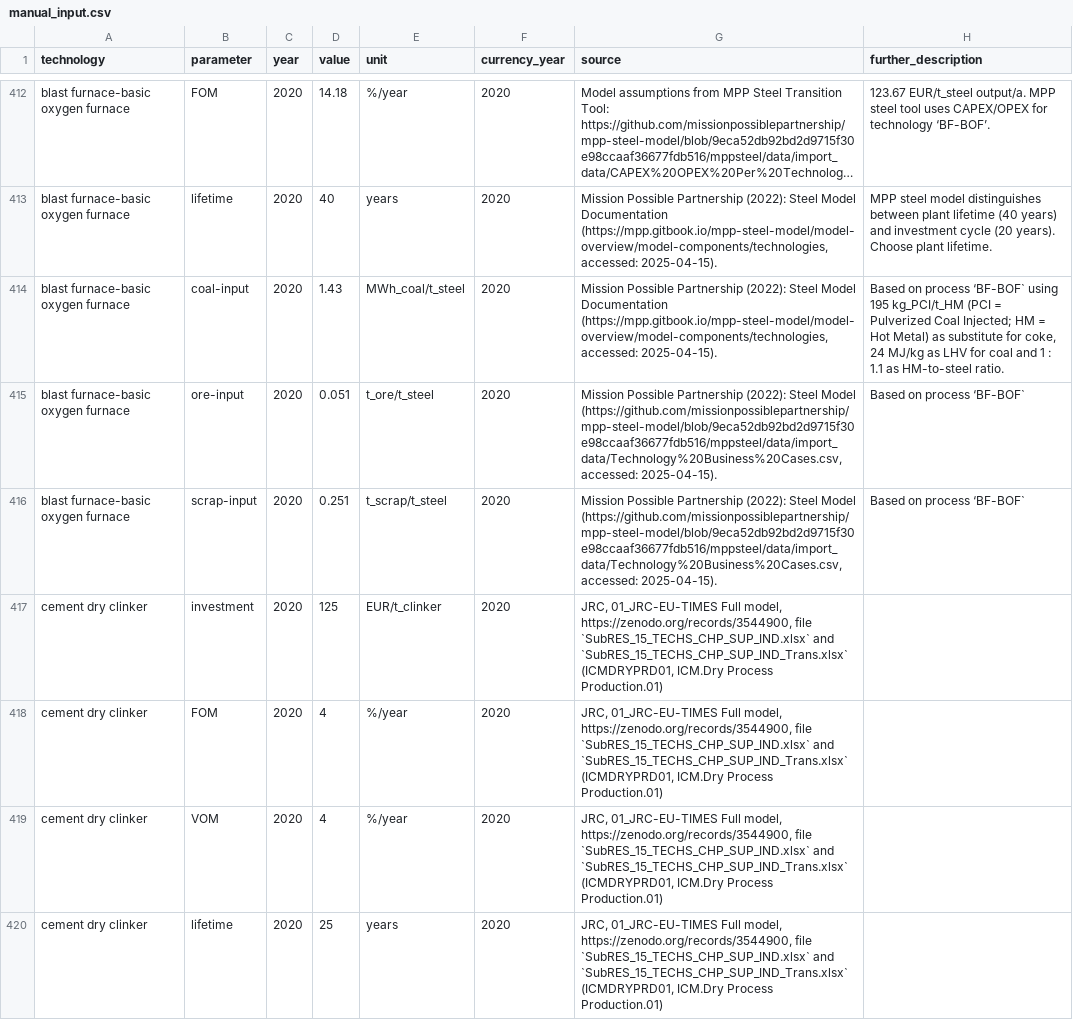
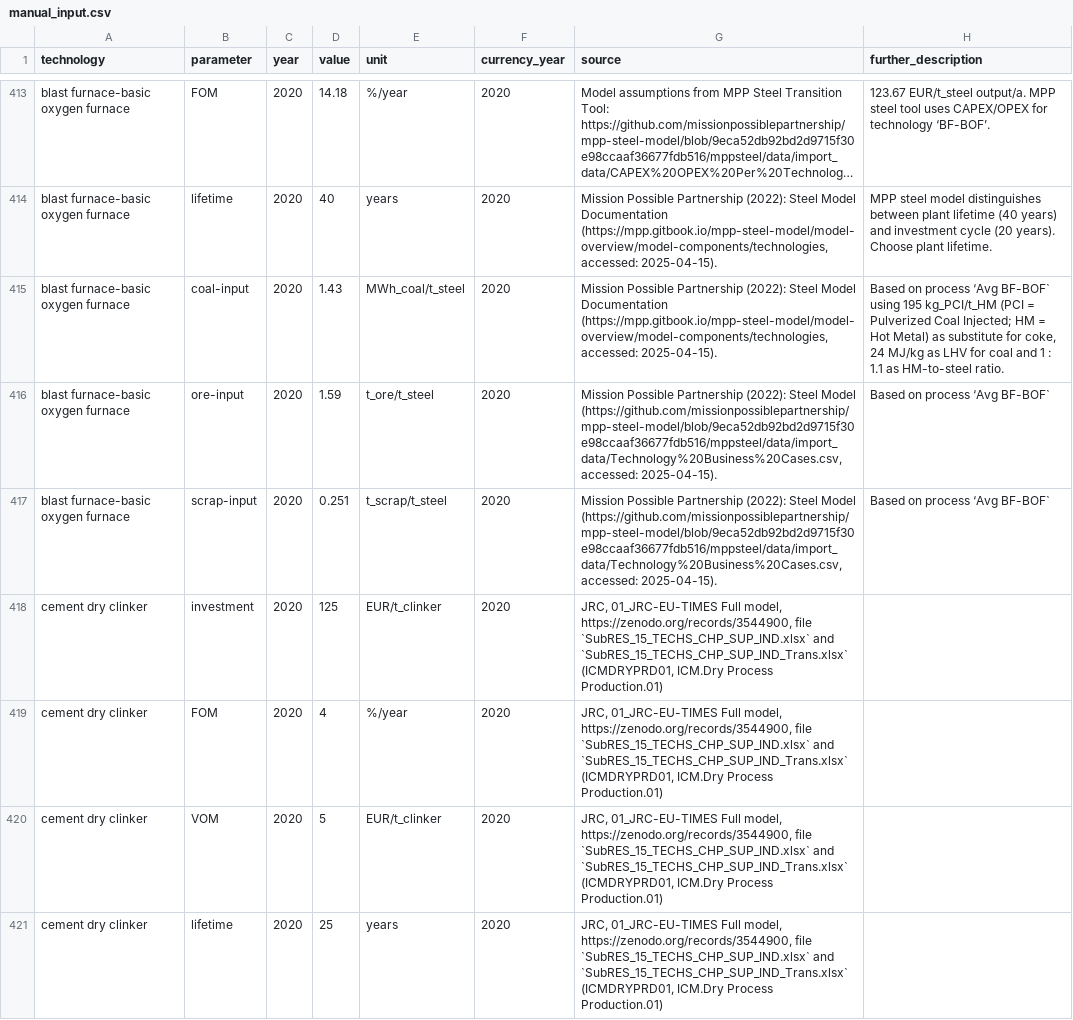
Before and after one commit to PyPSA/technology-data, a CSV file: inputs/manual_input.csv, drawn as a sheet; only a part is shown, gaps mark what is left out; long unchanged cells end in …; addresses are those after the commit; the diff covers the shown part only; the diff names each change by its address in the sheet, - before the commit and + after, or states it on an @@ line.

Commit message:
fix steel data, change unit for VOM and add CO2 intensity bioethanol crops

```diff
--- a/inputs/manual_input.csv
+++ b/inputs/manual_input.csv
-H415 (further_description): …on process ‘BF-BOF` using 195…
+H415 (further_description): …on process ‘Avg BF-BOF` using 195…
-D416 (value): 0.051
+D416 (value): 1.59
-H416:H417 (further_description): Based on process ‘BF-BOF`
+H416:H417 (further_description): Based on process ‘Avg BF-BOF`
-D420 (value): 4
+D420 (value): 5
-E420 (unit): %/year
+E420 (unit): EUR/t_clinker
```
Also changed, not shown: 1 added row and 15 edited cells elsewhere in this file.
